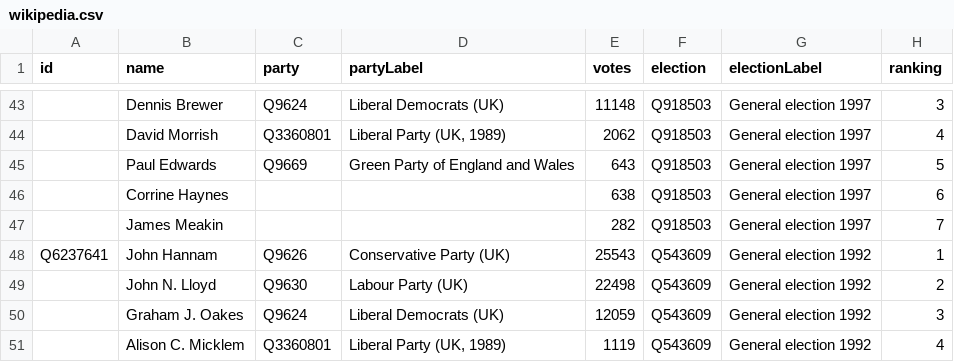
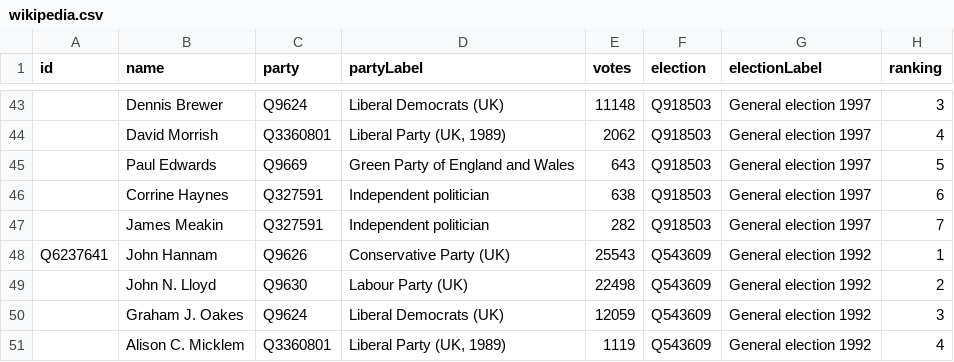
Before and after one commit to tmtmtmtm/exeter-elections-wikipedia, a CSV file: wikipedia.csv, drawn as a sheet; only a part is shown, gaps mark what is left out; the diff names each change by its address in the sheet, - before the commit and + after, or states it on an @@ line.

Commit message:
Refresh wikipedia.csv

```diff
--- a/wikipedia.csv
+++ b/wikipedia.csv
-C46:C47 (party): (empty)
+C46:C47 (party): Q327591
-D46:D47 (partyLabel): (empty)
+D46:D47 (partyLabel): Independent politician
```
